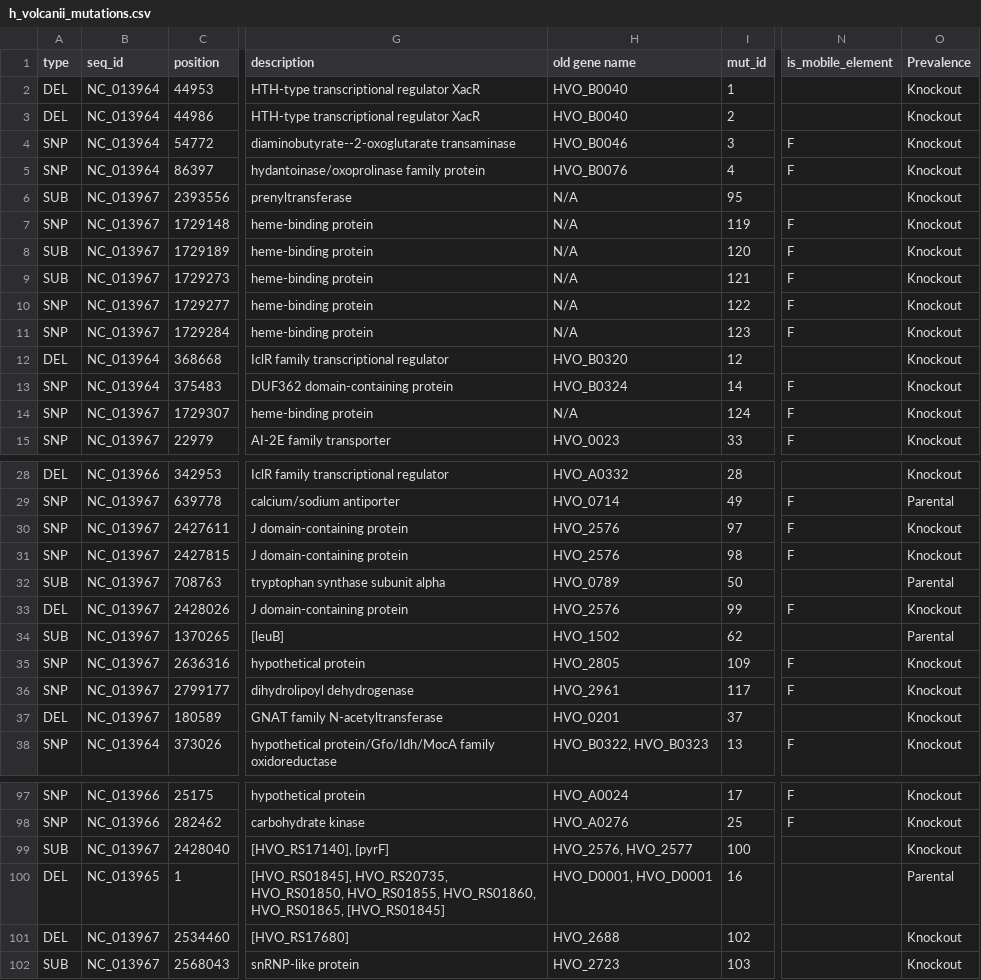
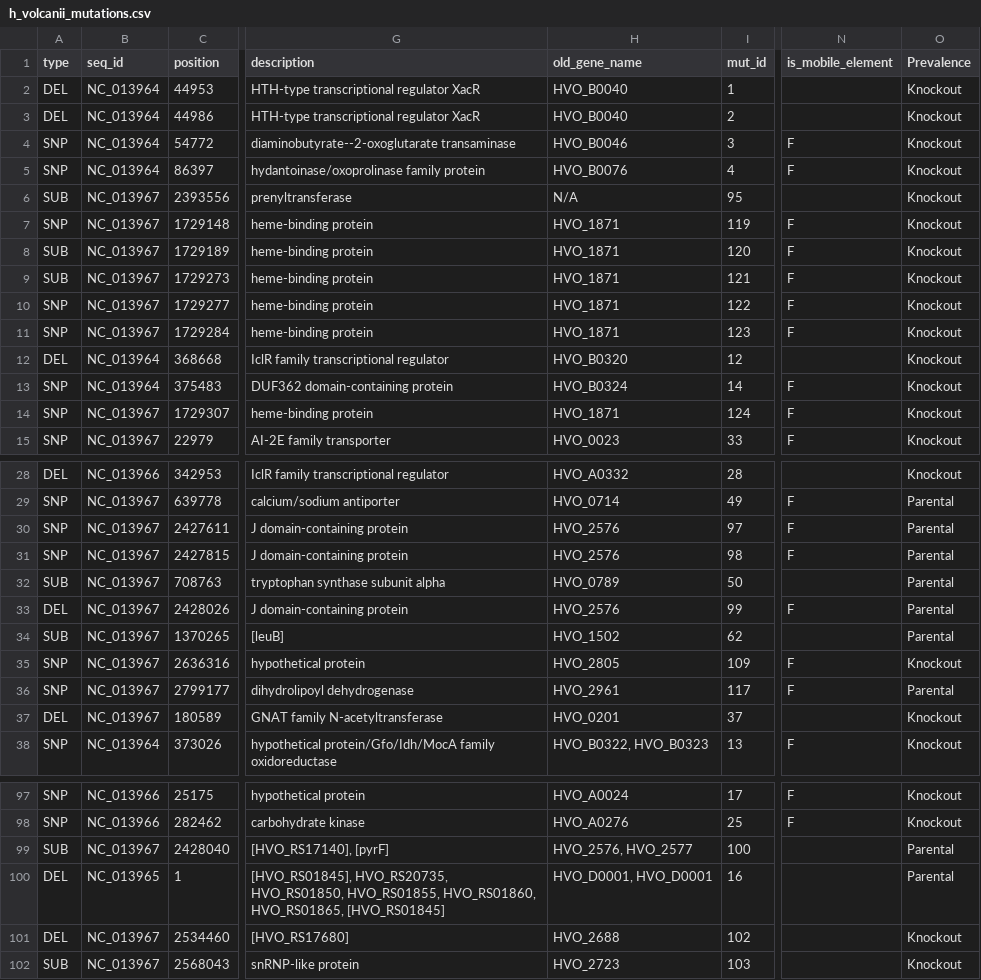
Before and after one commit to andrew-soborowski/halophile_genome_resequencing, a CSV file: h_volcanii_mutations.csv, drawn as a sheet; only a part is shown, gaps mark what is left out; the diff names each change by its address in the sheet, - before the commit and + after, or states it on an @@ line.

Commit message:
Update h_volcanii_mutations.csv

```diff
--- a/h_volcanii_mutations.csv
+++ b/h_volcanii_mutations.csv
-H1: old gene name
+H1: old_gene_name
-H7:H11 (old_gene_name): N/A
+H7:H11 (old_gene_name): HVO_1871
-H14 (old_gene_name): N/A
+H14 (old_gene_name): HVO_1871
-O30:O31 (Prevalence): Knockout
+O30:O31 (Prevalence): Parental
-O33 (Prevalence): Knockout
+O33 (Prevalence): Parental
-O36 (Prevalence): Knockout
+O36 (Prevalence): Parental
-O99 (Prevalence): Knockout
+O99 (Prevalence): Parental
```
